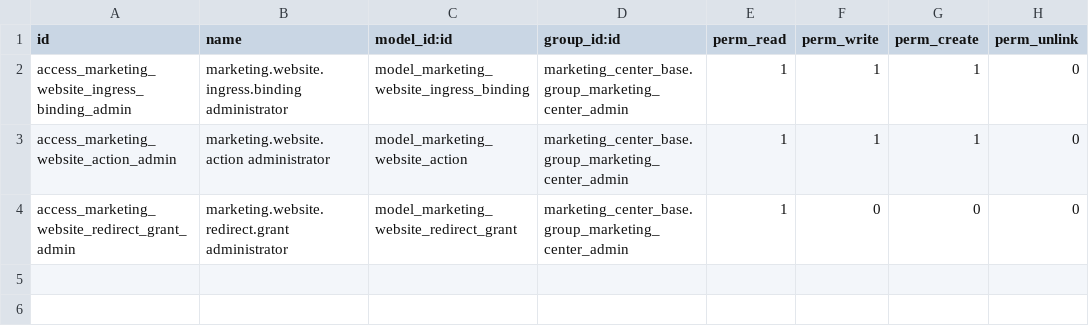
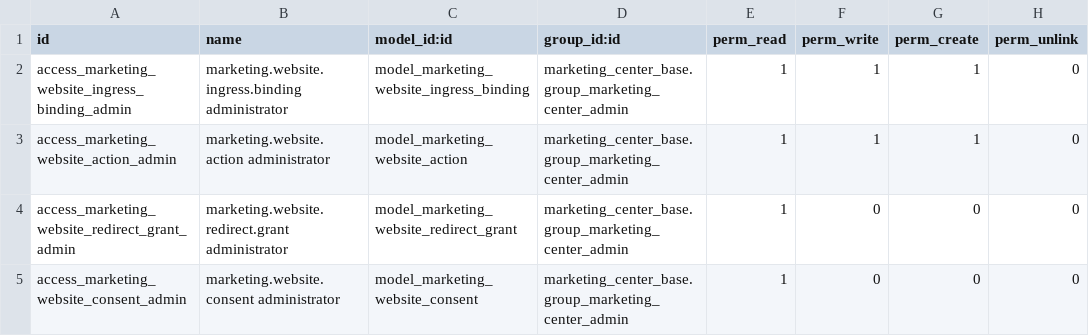
Before and after one commit to soloztech/marketing-center, a CSV file: marketing_center_website/security/ir.model.access.csv, drawn as a sheet; the diff names each change by its address in the sheet, - before the commit and + after, or states it on an @@ line.

Commit message:
Add individual Website consent and explicit manual attribution retention

```diff
--- a/marketing_center_website/security/ir.model.access.csv
+++ b/marketing_center_website/security/ir.model.access.csv
+row 5: access_marketing_website_consent_admin | marketing.website.consent administrator | model_marketing_website_consent | marketing_center_base.group_marketing_center_admin | 1 | 0 | 0 | 0
```
Also changed, not shown: 30 other files.
